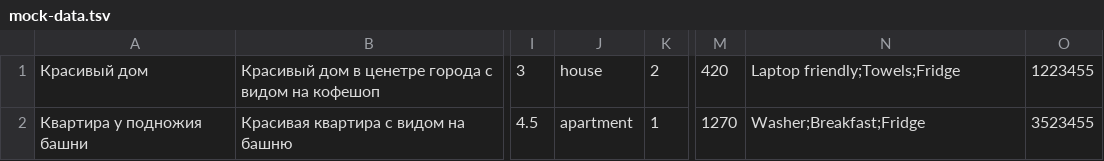
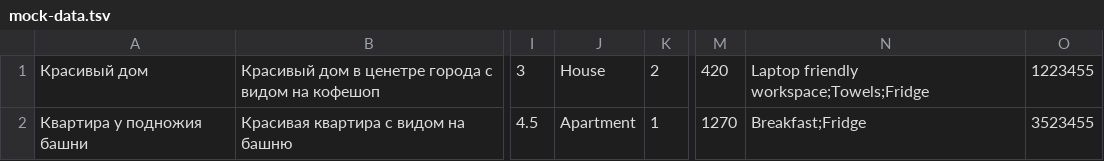
Before and after one commit to htmlacademy-nodejs-api/1927751-six-cities-7, a TSV file: mocks/mock-data.tsv, drawn as a sheet; only a part is shown, gaps mark what is left out; the diff names each change by its address in the sheet, - before the commit and + after, or states it on an @@ line.

```diff
--- a/mocks/mock-data.tsv
+++ b/mocks/mock-data.tsv
-J1: house
+J1: House
-N1: Laptop friendly;Towels;Fridge
+N1: Laptop friendly workspace;Towels;Fridge
-J2: apartment
+J2: Apartment
-N2: Washer;Breakfast;Fridge
+N2: Breakfast;Fridge
```
Also changed, not shown: 12 other files.
